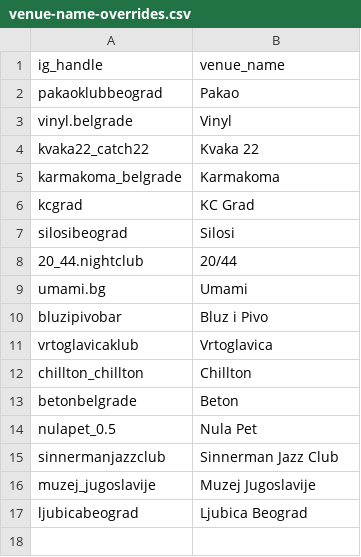
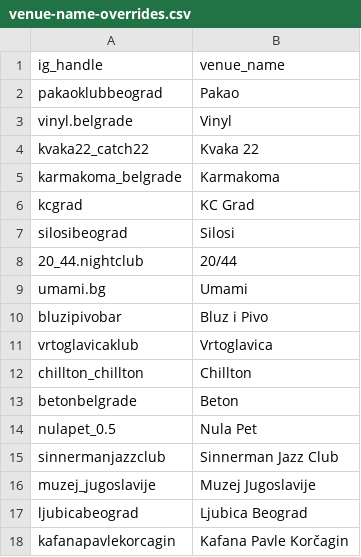
Before and after one commit to krcha/ig_event, a CSV file: data/venue-name-overrides.csv, drawn as a sheet; the diff names each change by its address in the sheet, - before the commit and + after, or states it on an @@ line.

```diff
--- a/data/venue-name-overrides.csv
+++ b/data/venue-name-overrides.csv
+row 18: kafanapavlekorcagin | Kafana Pavle Korčagin
```
Also changed, not shown: 17 other files.
